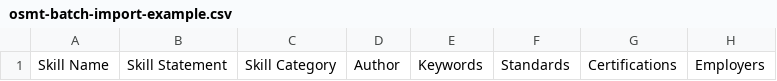
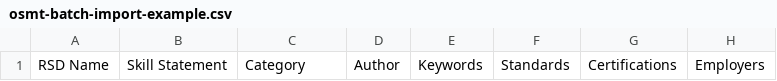
Before and after one commit to wgu-opensource/osmt, a CSV file: ui/src/assets/osmt-batch-import-example.csv, drawn as a sheet; only a part is shown; the diff names each change by its address in the sheet, - before the commit and + after, or states it on an @@ line.

Commit message:
copy updates for skill -> RSD

```diff
--- a/ui/src/assets/osmt-batch-import-example.csv
+++ b/ui/src/assets/osmt-batch-import-example.csv
-A1: Skill Name
+A1: RSD Name
-C1: Skill Category
+C1: Category
```
Also changed, not shown: 5 other files.
